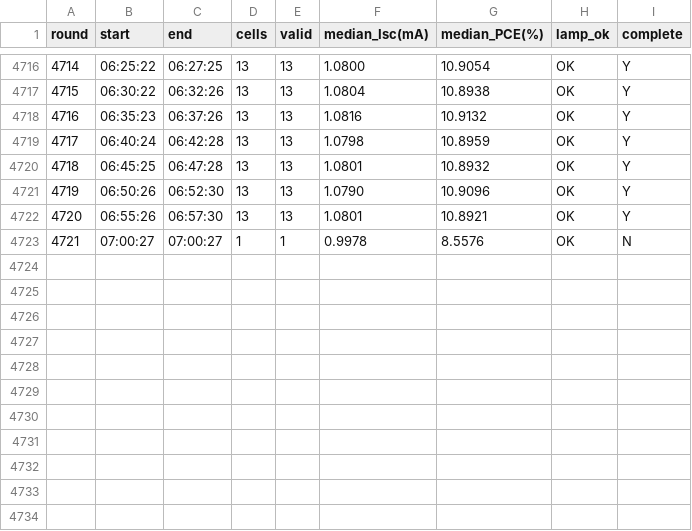
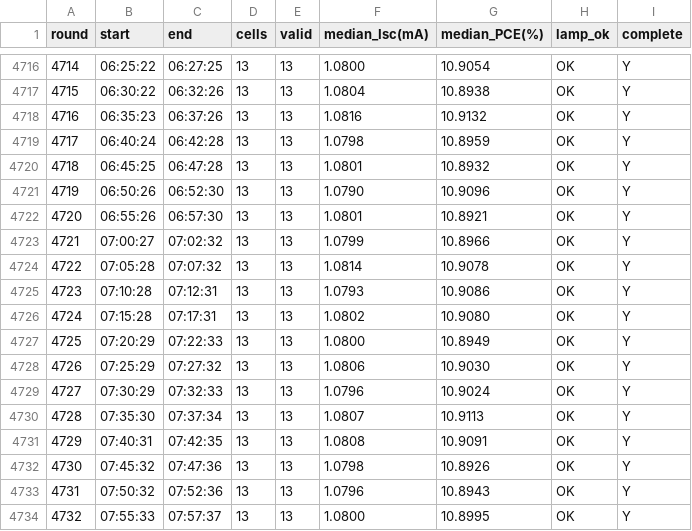
Before and after one commit to littleBlack2003/stabilty-data, a CSV file: indoor/rounds.csv, drawn as a sheet; only a part is shown, gaps mark what is left out.

```diff
--- a/indoor/rounds.csv
+++ b/indoor/rounds.csv
@@ -4722,2 +4722,13 @@
 4720,06:55:26,06:57:30,13,13,1.0801,10.8921,OK,Y
-4721,07:00:27,07:00:27,1,1,0.9978,8.5576,OK,N
+4721,07:00:27,07:02:32,13,13,1.0799,10.8966,OK,Y
+4722,07:05:28,07:07:32,13,13,1.0814,10.9078,OK,Y
+4723,07:10:28,07:12:31,13,13,1.0793,10.9086,OK,Y
+4724,07:15:28,07:17:31,13,13,1.0802,10.9080,OK,Y
+4725,07:20:29,07:22:33,13,13,1.0800,10.8949,OK,Y
+4726,07:25:29,07:27:32,13,13,1.0806,10.9030,OK,Y
+4727,07:30:29,07:32:33,13,13,1.0796,10.9024,OK,Y
+4728,07:35:30,07:37:34,13,13,1.0807,10.9113,OK,Y
+4729,07:40:31,07:42:35,13,13,1.0808,10.9091,OK,Y
+4730,07:45:32,07:47:36,13,13,1.0798,10.8926,OK,Y
+4731,07:50:32,07:52:36,13,13,1.0796,10.8943,OK,Y
+4732,07:55:33,07:57:37,13,13,1.0800,10.8995,OK,Y
```
Also changed, not shown: docs/summary_groups.csv, indoor/aligned_group_mean.csv, 14 other files.
